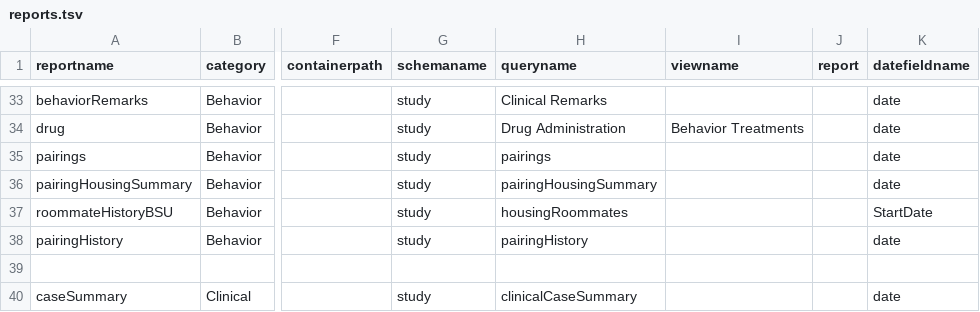
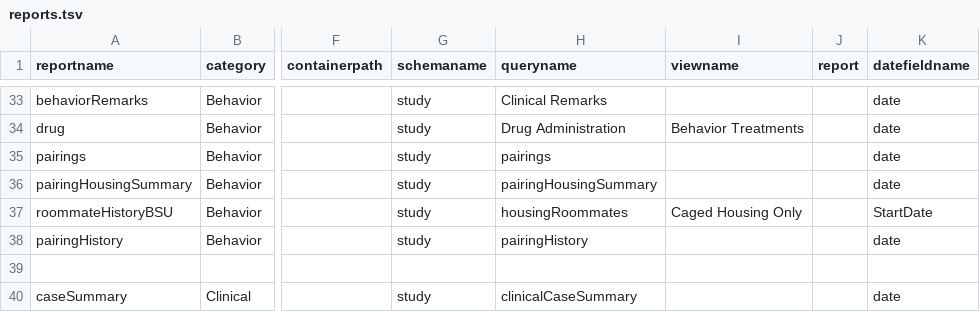
Before and after one commit to LabKey/cnprcEHRModules, a TSV file: cnprc_ehr/resources/data/reports.tsv, drawn as a sheet; only a part is shown, gaps mark what is left out; the diff names each change by its address in the sheet, - before the commit and + after, or states it on an @@ line.

Commit message:
Adaptation of Existing Reports - Fix Cagemate History to include only pairings in cages and enable Pairing With Housing

```diff
--- a/cnprc_ehr/resources/data/reports.tsv
+++ b/cnprc_ehr/resources/data/reports.tsv
-I37 (viewname): (empty)
+I37 (viewname): Caged Housing Only
```
Also changed, not shown: 2 other files.
